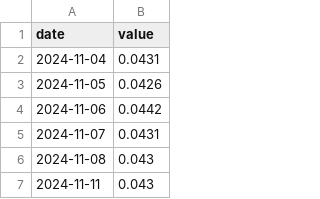
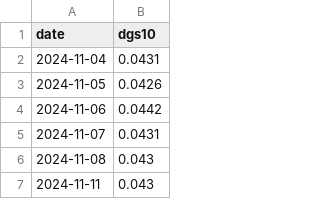
Before and after one commit to blackswan-quants/marketregime_hmm, a CSV file: data/cleaned/dgs10.csv, drawn as a sheet; only a part is shown.

Commit message:
Fix: fixed class data_manager (add fetch MOVE and TLT), fixed data cleaning and add data validation

```diff
--- a/data/cleaned/dgs10.csv
+++ b/data/cleaned/dgs10.csv
@@ -1,2 +1,2 @@
-date,value
+date,dgs10
 2024-11-04,0.0431
```
Also changed, not shown: 20 other files.
